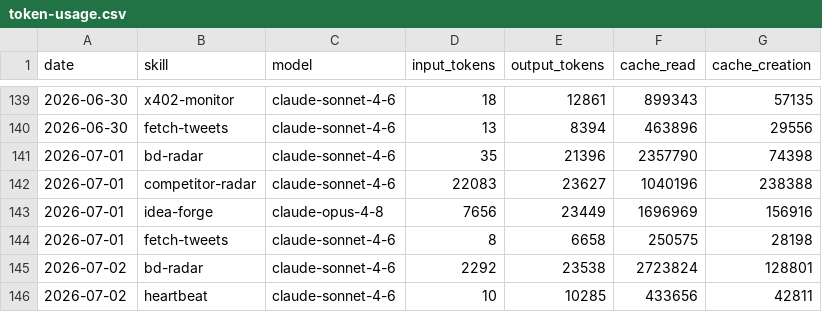
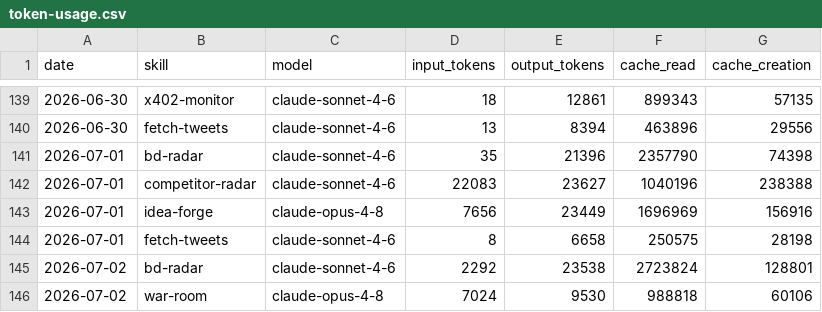
Before and after one commit to aaronjmars/aeon-bd, a CSV file: memory/token-usage.csv, drawn as a sheet; only a part is shown, gaps mark what is left out; removed rows and columns are numbered as before the commit, all else as after; the diff names each change by its address in the sheet, - before the commit and + after, or states it on an @@ line.

Commit message:
chore(war-room): auto-commit 2026-07-02

```diff
--- a/memory/token-usage.csv
+++ b/memory/token-usage.csv
-row 146: 2026-07-02 | heartbeat | claude-sonnet-4-6 | 10 | 10285 | 433656 | 42811
+row 146: 2026-07-02 | war-room | claude-opus-4-8 | 7024 | 9530 | 988818 | 60106
```
Also changed, not shown: 6 other files.
